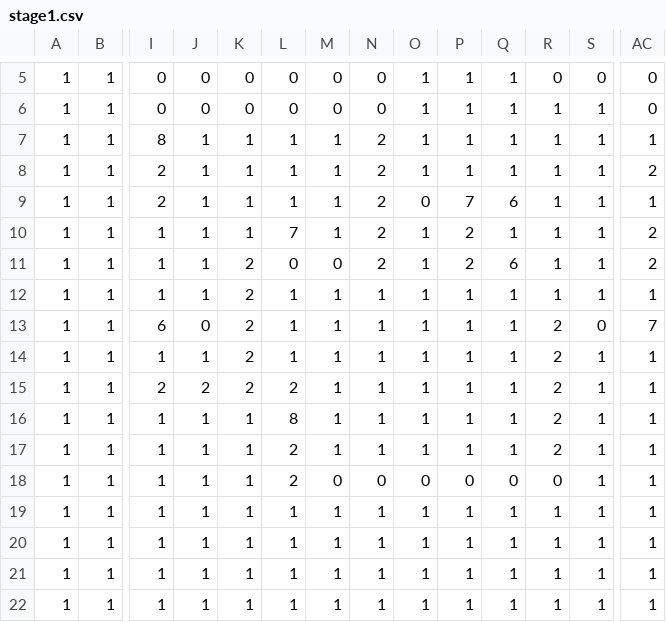
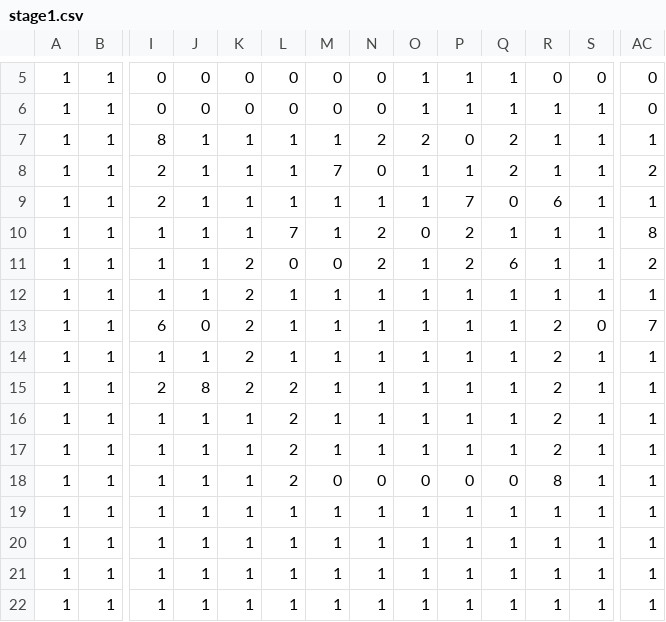
Before and after one commit to daiya-04/4monthGame, a CSV file: DirectXGame/Resources/Maps/stage1.csv, drawn as a sheet; only a part is shown, gaps mark what is left out; removed rows and columns are numbered as before the commit, all else as after; rows hold the shown columns only; the diff names each change by its address in the sheet, - before the commit and + after, or states it on an @@ line.

Commit message:
stage1修正、非破壊ブロック戻し

```diff
--- a/DirectXGame/Resources/Maps/stage1.csv
+++ b/DirectXGame/Resources/Maps/stage1.csv
-O7: 1
+O7: 2
-P7: 1
+P7: 0
-Q7:Q8: 1
+Q7:Q8: 2
-M8: 1
+M8: 7
-N8: 2
+N8: 0
-N9: 2
+N9: 1
-O9: 0
+O9: 1
-Q9: 6
+Q9: 0
-R9: 1
+R9: 6
-O10: 1
+O10: 0
-AC10: 2
+AC10: 8
-J15: 2
+J15: 8
-row 16: 1 | 1 | 1 | 1 | 1 | 8 | 1 | 1 | 1 | 1 | 1 | 2 | 1 | 1
+row 17: 1 | 1 | 1 | 1 | 1 | 2 | 1 | 1 | 1 | 1 | 1 | 2 | 1 | 1
-R18: 0
+R18: 8
```
Also changed, not shown: DirectXGame/Resources/Maps/stage2.csv, DirectXGame/Resources/Maps/stage3.csv, 1 other file.
